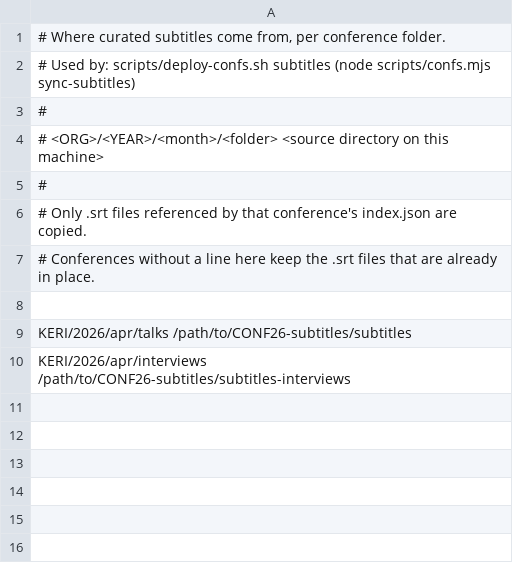
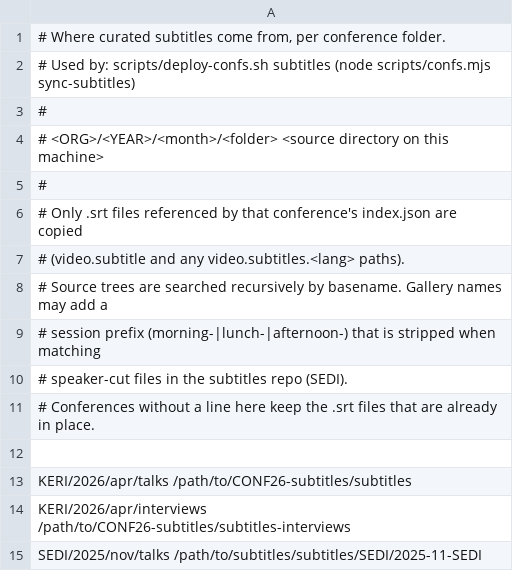
Before and after one commit to keri-foundation/website, a TSV file: scripts/subtitle-sources.tsv, drawn as a sheet.

Commit message:
Add multilingual subtitles with partial-coverage notices and lang URLs.
Support optional per-video subtitle language tracks, sync them from the
subtitles repo (including SEDI session-prefixed names), and keep English-only
galleries working unchanged.

Signed-off-by: Kor Dwarshuis <proximus@fastmail.com>

```diff
--- a/scripts/subtitle-sources.tsv
+++ b/scripts/subtitle-sources.tsv
@@ -5,3 +5,7 @@
 #
-# Only .srt files referenced by that conference's index.json are copied.
+# Only .srt files referenced by that conference's index.json are copied
+# (video.subtitle and any video.subtitles.<lang> paths).
+# Source trees are searched recursively by basename. Gallery names may add a
+# session prefix (morning-|lunch-|afternoon-) that is stripped when matching
+# speaker-cut files in the subtitles repo (SEDI).
 # Conferences without a line here keep the .srt files that are already in place.
@@ -10 +14,2 @@ KERI/2026/apr/talks         /path/to/CONF26-subtitles/subtitles
 KERI/2026/apr/interviews    /path/to/CONF26-subtitles/subtitles-interviews
+SEDI/2025/nov/talks         /path/to/subtitles/subtitles/SEDI/2025-11-SEDI
```
Also changed, not shown: 7 other files.
